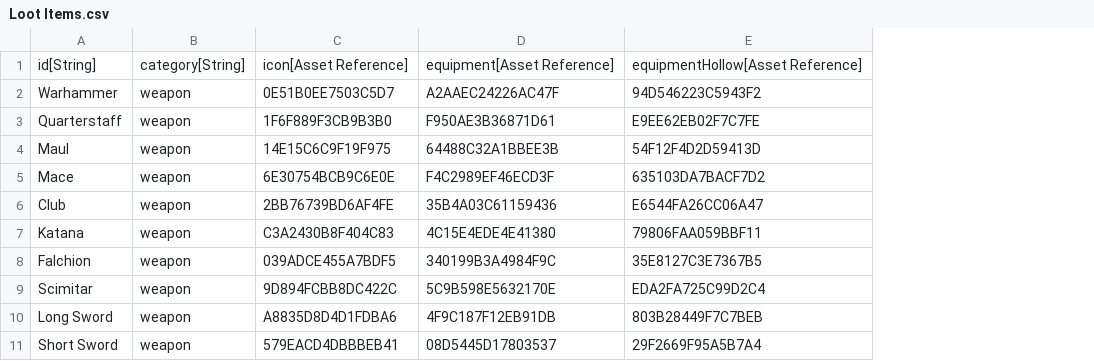
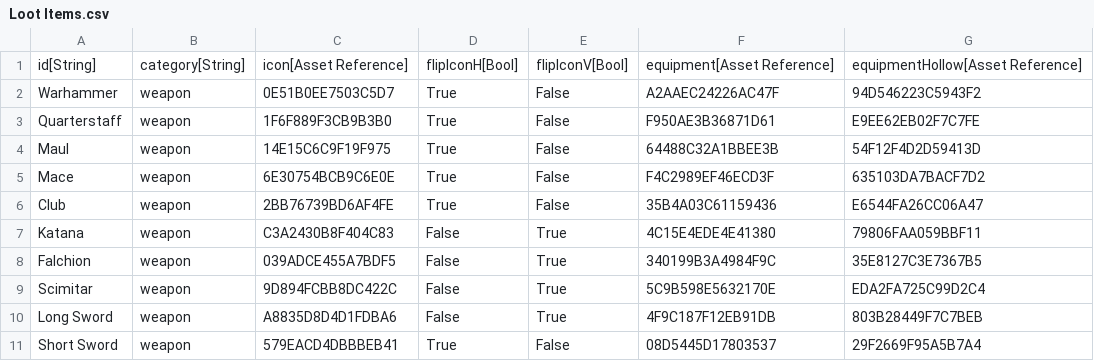
Before and after one commit to standardcombo/LootMMO, a CSV file: Data/DataTables/Loot Items.csv, drawn as a sheet; only a part is shown; the diff names each change by its address in the sheet, - before the commit and + after, or states it on an @@ line.

Commit message:
Item icons can now be selectively flipped to improve consistency between them.

```diff
--- a/Data/DataTables/Loot Items.csv
+++ b/Data/DataTables/Loot Items.csv
+column D, rows 1-11: flipIconH[Bool] | True | True | True | True | True | False | False | False | False | True
+column E, rows 1-11: flipIconV[Bool] | False | False | False | False | False | True | True | True | True | False
```
Also changed, not shown: 1 other file.
